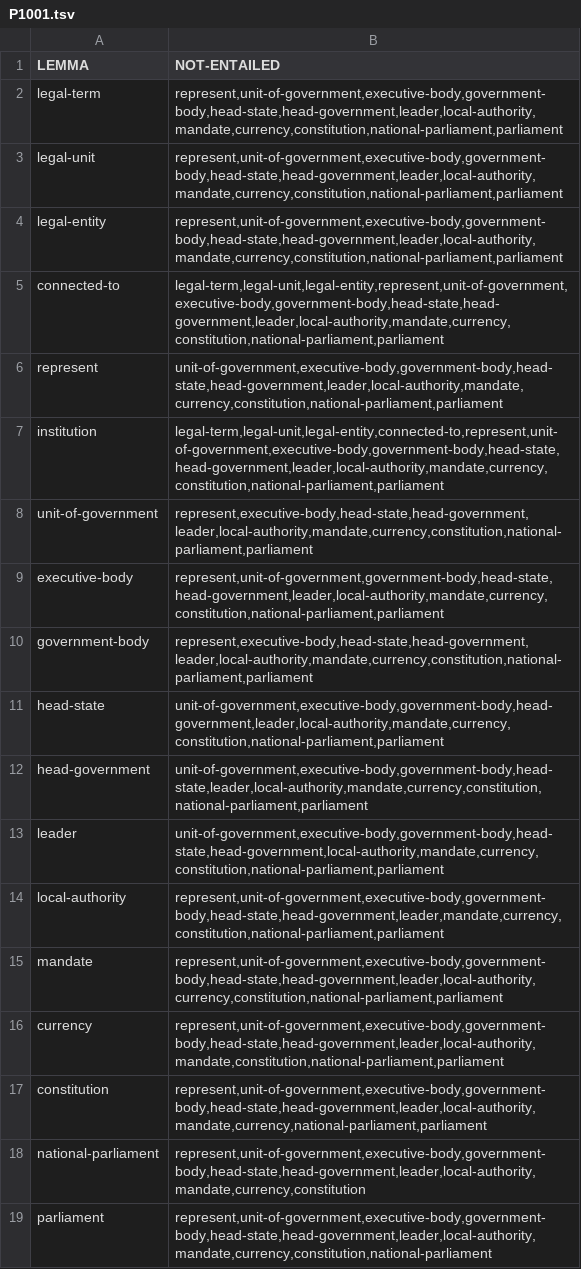
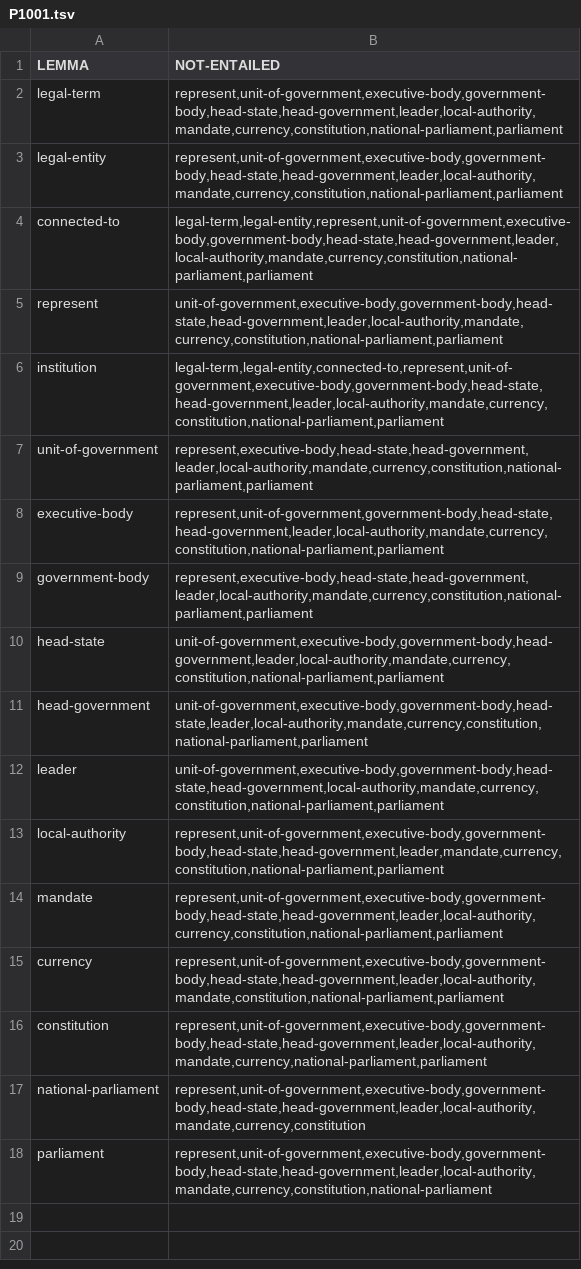
Before and after one commit to yanaiela/lm_meaning, a TSV file: data/pattern_data/entailed_lemmas_extended/P1001.tsv, drawn as a sheet.

```diff
--- a/data/pattern_data/entailed_lemmas_extended/P1001.tsv
+++ b/data/pattern_data/entailed_lemmas_extended/P1001.tsv
@@ -2,7 +2,6 @@ LEMMA	NOT-ENTAILED
 legal-term	represent,unit-of-government,executive-body,government-body,head-state,head-government,leader,local-authority,mandate,currency,constitution,national-parliament,parliament
-legal-unit	represent,unit-of-government,executive-body,government-body,head-state,head-government,leader,local-authority,mandate,currency,constitution,national-parliament,parliament
 legal-entity	represent,unit-of-government,executive-body,government-body,head-state,head-government,leader,local-authority,mandate,currency,constitution,national-parliament,parliament
-connected-to	legal-term,legal-unit,legal-entity,represent,unit-of-government,executive-body,government-body,head-state,head-government,leader,local-authority,mandate,currency,constitution,national-parliament,parliament
+connected-to	legal-term,legal-entity,represent,unit-of-government,executive-body,government-body,head-state,head-government,leader,local-authority,mandate,currency,constitution,national-parliament,parliament
 represent	unit-of-government,executive-body,government-body,head-state,head-government,leader,local-authority,mandate,currency,constitution,national-parliament,parliament
-institution	legal-term,legal-unit,legal-entity,connected-to,represent,unit-of-government,executive-body,government-body,head-state,head-government,leader,local-authority,mandate,currency,constitution,national-parliament,parliament
+institution	legal-term,legal-entity,connected-to,represent,unit-of-government,executive-body,government-body,head-state,head-government,leader,local-authority,mandate,currency,constitution,national-parliament,parliament
 unit-of-government	represent,executive-body,head-state,head-government,leader,local-authority,mandate,currency,constitution,national-parliament,parliament
```
Also changed, not shown: data/pattern_data/entailed_lemmas_extended/P176.tsv, data/pattern_data/entailed_lemmas_extended/P264.tsv, 13 other files.
